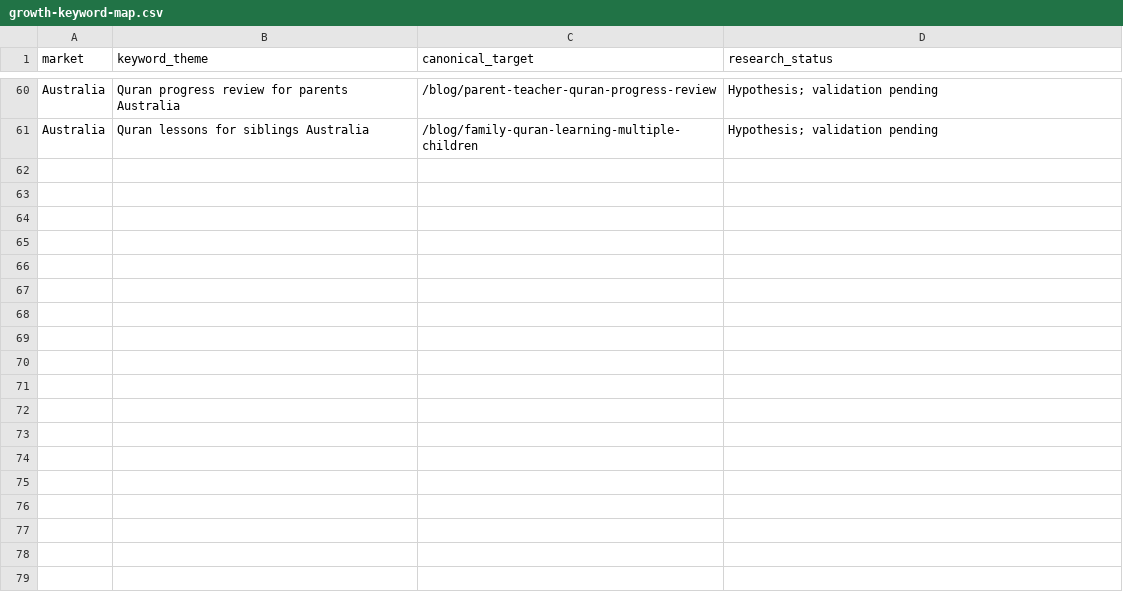
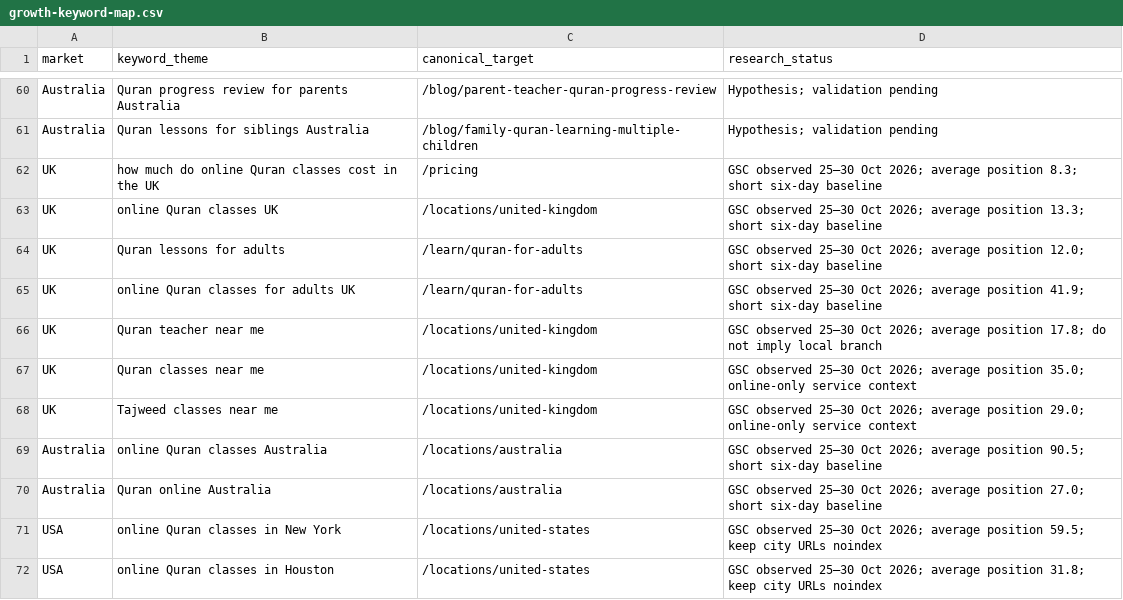
Before and after one commit to Ehtisham1239/app.com, a CSV file: content/growth-keyword-map.csv, drawn as a sheet; only a part is shown, gaps mark what is left out; the diff names each change by its address in the sheet, - before the commit and + after, or states it on an @@ line.

Commit message:
docs(seo): add observed Search Console query priorities

```diff
--- a/content/growth-keyword-map.csv
+++ b/content/growth-keyword-map.csv
+row 62: UK | how much do online Quran classes cost in the UK | /pricing | GSC observed 25–30 Oct 2026; average position 8.3; short six-day baseline
+row 63: UK | online Quran classes UK | /locations/united-kingdom | GSC observed 25–30 Oct 2026; average position 13.3; short six-day baseline
+row 64: UK | Quran lessons for adults | /learn/quran-for-adults | GSC observed 25–30 Oct 2026; average position 12.0; short six-day baseline
+row 65: UK | online Quran classes for adults UK | /learn/quran-for-adults | GSC observed 25–30 Oct 2026; average position 41.9; short six-day baseline
+row 66: UK | Quran teacher near me | /locations/united-kingdom | GSC observed 25–30 Oct 2026; average position 17.8; do not imply local branch
+row 67: UK | Quran classes near me | /locations/united-kingdom | GSC observed 25–30 Oct 2026; average position 35.0; online-only service context
+row 68: UK | Tajweed classes near me | /locations/united-kingdom | GSC observed 25–30 Oct 2026; average position 29.0; online-only service context
+row 69: Australia | online Quran classes Australia | /locations/australia | GSC observed 25–30 Oct 2026; average position 90.5; short six-day baseline
+row 70: Australia | Quran online Australia | /locations/australia | GSC observed 25–30 Oct 2026; average position 27.0; short six-day baseline
+row 71: USA | online Quran classes in New York | /locations/united-states | GSC observed 25–30 Oct 2026; average position 59.5; keep city URLs noindex
+row 72: USA | online Quran classes in Houston | /locations/united-states | GSC observed 25–30 Oct 2026; average position 31.8; keep city URLs noindex
```
